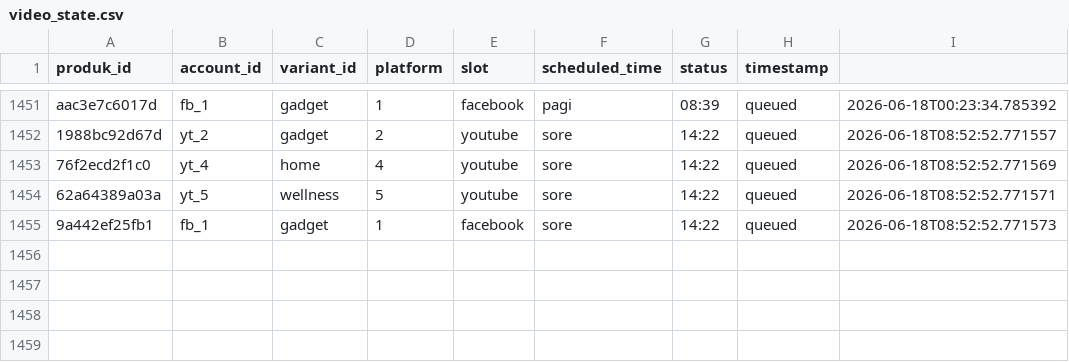
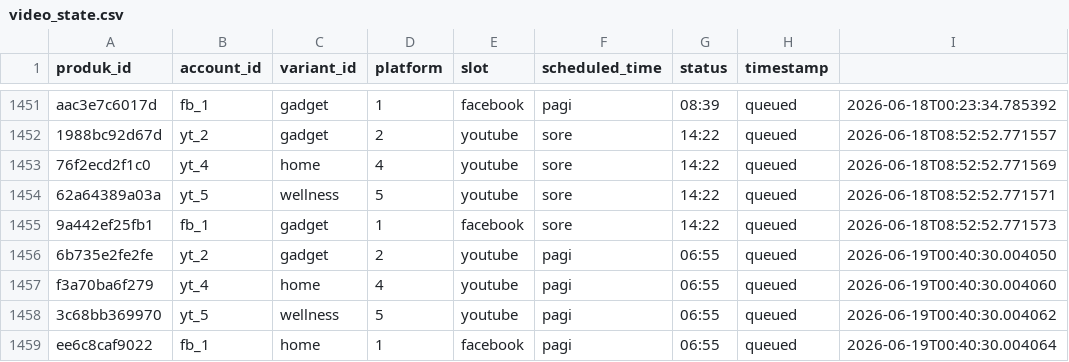
Before and after one commit to Woiiiiiiiii/naon-nya, a CSV file: engine/state/video_state.csv, drawn as a sheet; only a part is shown, gaps mark what is left out.

```diff
--- a/engine/state/video_state.csv
+++ b/engine/state/video_state.csv
@@ -1455 +1455,5 @@ aac3e7c6017d,fb_1,gadget,1,facebook,pagi,08:39,queued,2026-06-18T00:23:34.785392
 9a442ef25fb1,fb_1,gadget,1,facebook,sore,14:22,queued,2026-06-18T08:52:52.771573
+6b735e2fe2fe,yt_2,gadget,2,youtube,pagi,06:55,queued,2026-06-19T00:40:30.004050
+f3a70ba6f279,yt_4,home,4,youtube,pagi,06:55,queued,2026-06-19T00:40:30.004060
+3c68bb369970,yt_5,wellness,5,youtube,pagi,06:55,queued,2026-06-19T00:40:30.004062
+ee6c8caf9022,fb_1,home,1,facebook,pagi,06:55,queued,2026-06-19T00:40:30.004064
```
Also changed, not shown: engine/data/produk.csv, 49 other files.
